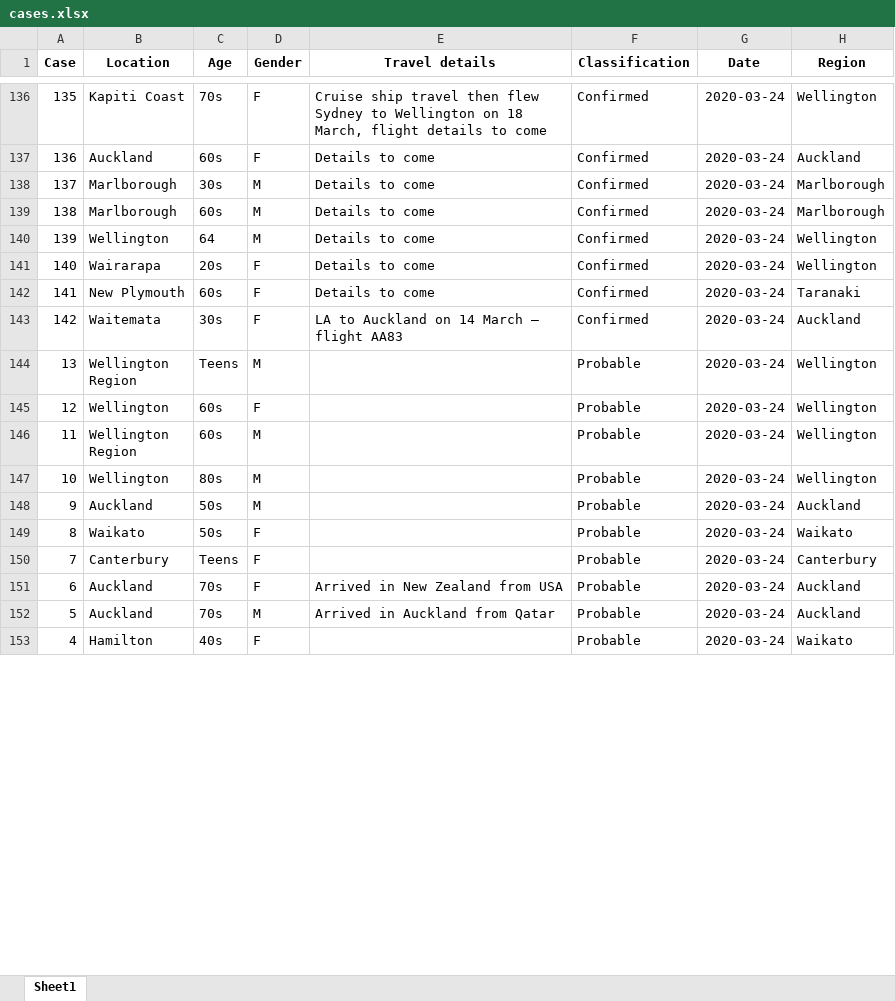
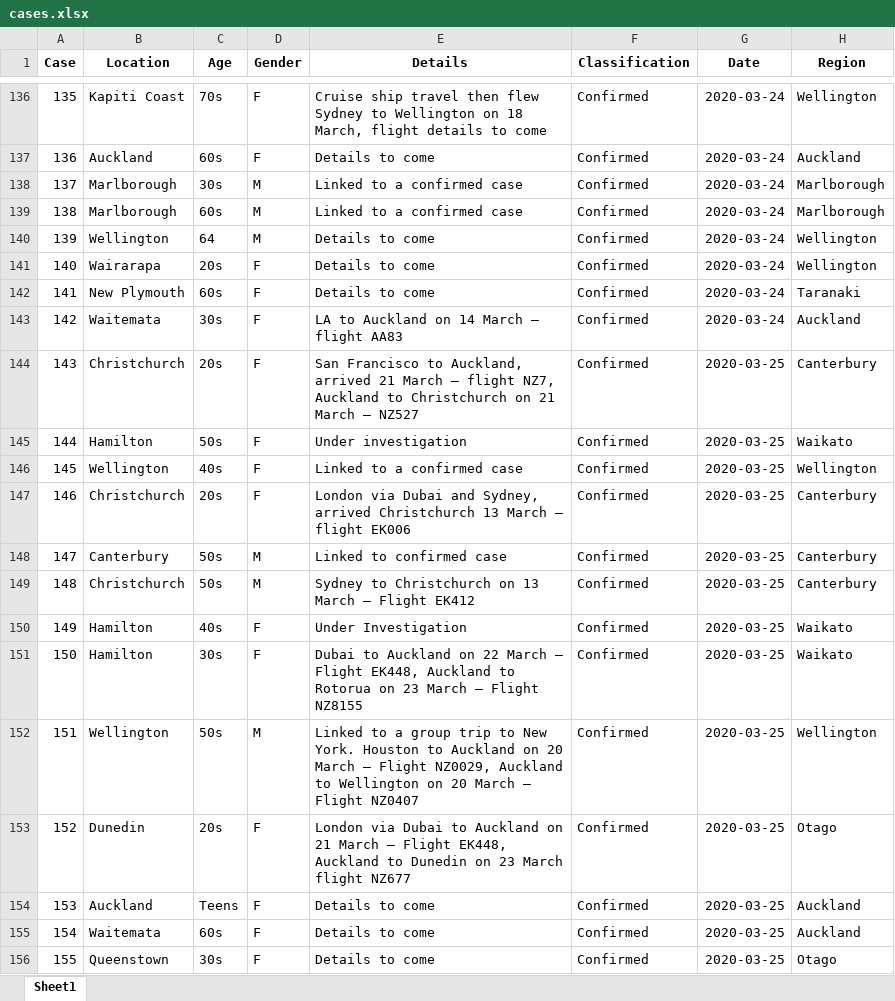
Before and after one commit to nzherald/nz-covid19-data, an Excel workbook: data/cases.xlsx, sheet Sheet1, drawn as a sheet; only a part is shown, gaps mark what is left out; the shorter side is filled out with more unchanged rows; values as stored, in another font and other column widths than the file's, no borders; the diff covers the shown part only; the diff names each change by its address in the sheet, - before the commit and + after, or states it on an @@ line.

Commit message:
update "Last updated 2:00 pm, 25 March 2020"

```diff
--- a/data/cases.xlsx (sheet Sheet1)
+++ b/data/cases.xlsx (sheet Sheet1)
-E1: Travel details
+E1: Details
-E138:E139 (Details): Details to come
+E138:E139 (Details): Linked to a confirmed case
+row 144: 143 | Christchurch | 20s | F | San Francisco to Auckland, arrived 21 March – flight NZ7, Auckland to Christchurch on 21 March – NZ527 | Confirmed | 2020-03-25 | Canterbury
+row 145: 144 | Hamilton | 50s | F | Under investigation | Confirmed | 2020-03-25 | Waikato
+row 146: 145 | Wellington | 40s | F | Linked to a confirmed case | Confirmed | 2020-03-25 | Wellington
+row 147: 146 | Christchurch | 20s | F | London via Dubai and Sydney, arrived Christchurch 13 March – flight EK006 | Confirmed | 2020-03-25 | Canterbury
+row 148: 147 | Canterbury | 50s | M | Linked to confirmed case | Confirmed | 2020-03-25 | Canterbury
+row 149: 148 | Christchurch | 50s | M | Sydney to Christchurch on 13 March – Flight EK412 | Confirmed | 2020-03-25 | Canterbury
+row 150: 149 | Hamilton | 40s | F | Under Investigation | Confirmed | 2020-03-25 | Waikato
+row 151: 150 | Hamilton | 30s | F | Dubai to Auckland on 22 March – Flight EK448, Auckland to Rotorua on 23 March – Flight NZ8155 | Confirmed | 2020-03-25 | Waikato
+row 152: 151 | Wellington | 50s | M | Linked to a group trip to New York. Houston to Auckland on 20 March – Flight NZ0029, Auckland to Wellington on 20 March – Flight NZ0407 | Confirmed | 2020-03-25 | Wellington
+row 153: 152 | Dunedin | 20s | F | London via Dubai to Auckland on 21 March – Flight EK448, Auckland to Dunedin on 23 March flight NZ677 | Confirmed | 2020-03-25 | Otago
+row 154: 153 | Auckland | Teens | F | Details to come | Confirmed | 2020-03-25 | Auckland
+row 155: 154 | Waitemata | 60s | F | Details to come | Confirmed | 2020-03-25 | Auckland
+row 156: 155 | Queenstown | 30s | F | Details to come | Confirmed | 2020-03-25 | Otago
```
Also changed, not shown: 37 added rows and 11 edited cells elsewhere in this sheet, data/cases-regions.xlsx, 3 other files.
